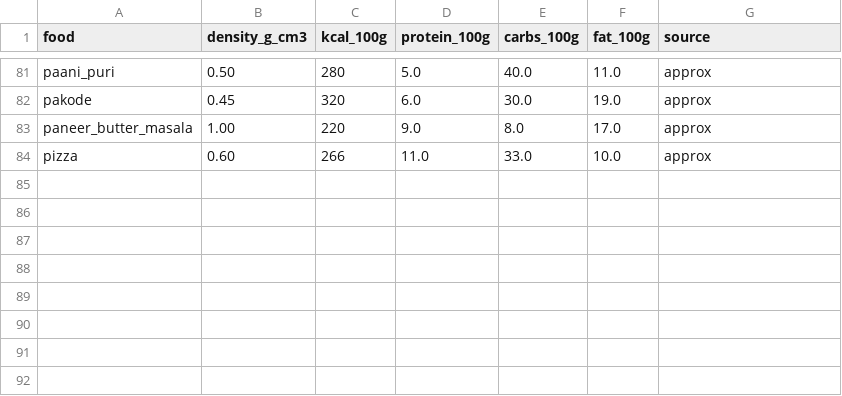
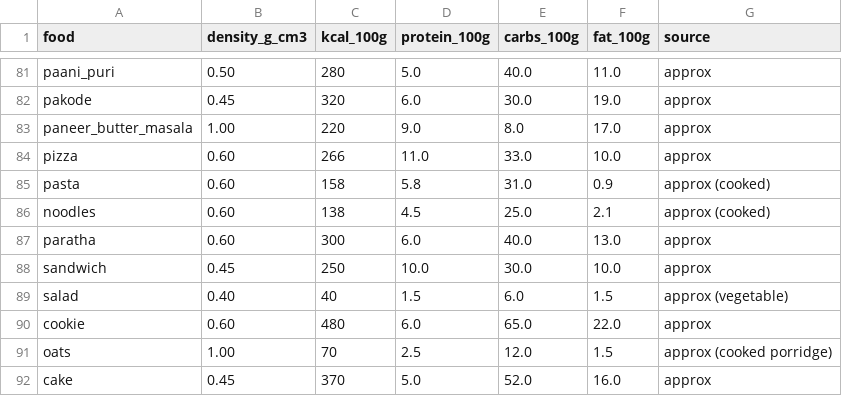
Before and after one commit to sianmariam/fitsync, a CSV file: data/nutrition_table.csv, drawn as a sheet; only a part is shown, gaps mark what is left out; the diff names each change by its address in the sheet, - before the commit and + after, or states it on an @@ line.

```diff
--- a/data/nutrition_table.csv
+++ b/data/nutrition_table.csv
+row 85: pasta | 0.60 | 158 | 5.8 | 31.0 | 0.9 | approx (cooked)
+row 86: noodles | 0.60 | 138 | 4.5 | 25.0 | 2.1 | approx (cooked)
+row 87: paratha | 0.60 | 300 | 6.0 | 40.0 | 13.0 | approx
+row 88: sandwich | 0.45 | 250 | 10.0 | 30.0 | 10.0 | approx
+row 89: salad | 0.40 | 40 | 1.5 | 6.0 | 1.5 | approx (vegetable)
+row 90: cookie | 0.60 | 480 | 6.0 | 65.0 | 22.0 | approx
+row 91: oats | 1.00 | 70 | 2.5 | 12.0 | 1.5 | approx (cooked porridge)
+row 92: cake | 0.45 | 370 | 5.0 | 52.0 | 16.0 | approx
```
Also changed, not shown: 1 other file.
